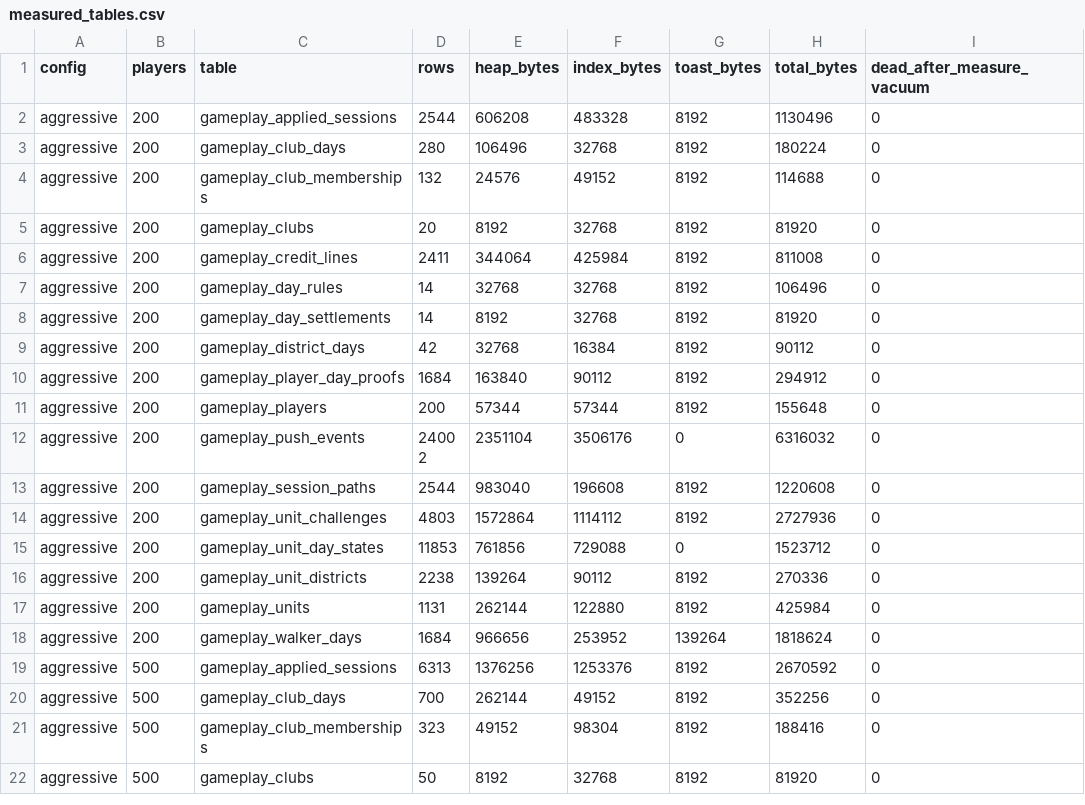
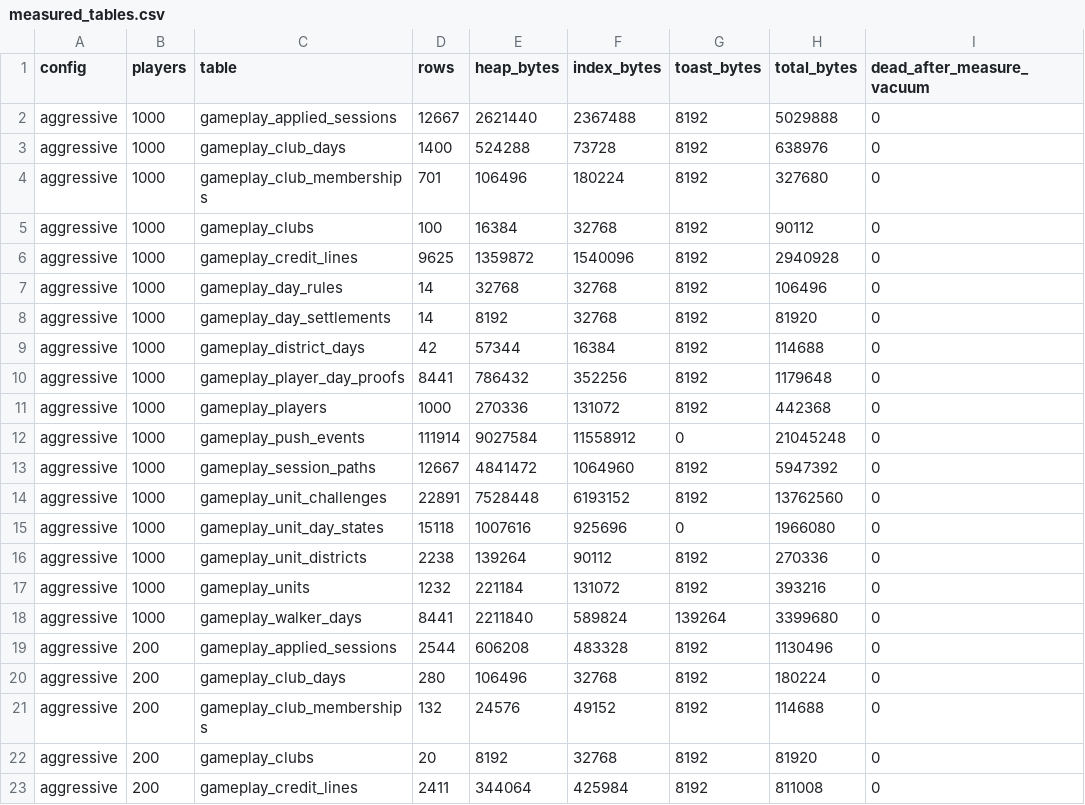
Before and after one commit to suhaib155/arena, a CSV file: movenrun/research/economy-redteam/capacity/out/measured_tables.csv, drawn as a sheet; only a part is shown; the shorter side is filled out with more unchanged rows.

Commit message:
Track B economy red-team: work in progress snapshot

```diff
--- a/movenrun/research/economy-redteam/capacity/out/measured_tables.csv
+++ b/movenrun/research/economy-redteam/capacity/out/measured_tables.csv
@@ -1,2 +1,19 @@
 config,players,table,rows,heap_bytes,index_bytes,toast_bytes,total_bytes,dead_after_measure_vacuum
+aggressive,1000,gameplay_applied_sessions,12667,2621440,2367488,8192,5029888,0
+aggressive,1000,gameplay_club_days,1400,524288,73728,8192,638976,0
+aggressive,1000,gameplay_club_memberships,701,106496,180224,8192,327680,0
+aggressive,1000,gameplay_clubs,100,16384,32768,8192,90112,0
+aggressive,1000,gameplay_credit_lines,9625,1359872,1540096,8192,2940928,0
+aggressive,1000,gameplay_day_rules,14,32768,32768,8192,106496,0
+aggressive,1000,gameplay_day_settlements,14,8192,32768,8192,81920,0
+aggressive,1000,gameplay_district_days,42,57344,16384,8192,114688,0
+aggressive,1000,gameplay_player_day_proofs,8441,786432,352256,8192,1179648,0
+aggressive,1000,gameplay_players,1000,270336,131072,8192,442368,0
+aggressive,1000,gameplay_push_events,111914,9027584,11558912,0,21045248,0
+aggressive,1000,gameplay_session_paths,12667,4841472,1064960,8192,5947392,0
+aggressive,1000,gameplay_unit_challenges,22891,7528448,6193152,8192,13762560,0
+aggressive,1000,gameplay_unit_day_states,15118,1007616,925696,0,1966080,0
+aggressive,1000,gameplay_unit_districts,2238,139264,90112,8192,270336,0
+aggressive,1000,gameplay_units,1232,221184,131072,8192,393216,0
+aggressive,1000,gameplay_walker_days,8441,2211840,589824,139264,3399680,0
 aggressive,200,gameplay_applied_sessions,2544,606208,483328,8192,1130496,0
```
Also changed, not shown: movenrun/research/economy-redteam/capacity/out/measured.csv, 45 other files.
